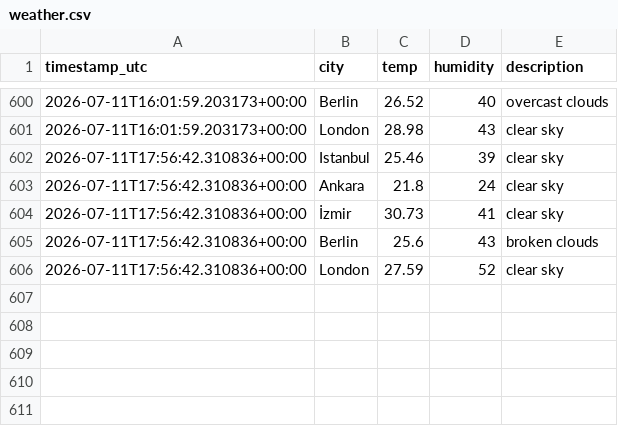
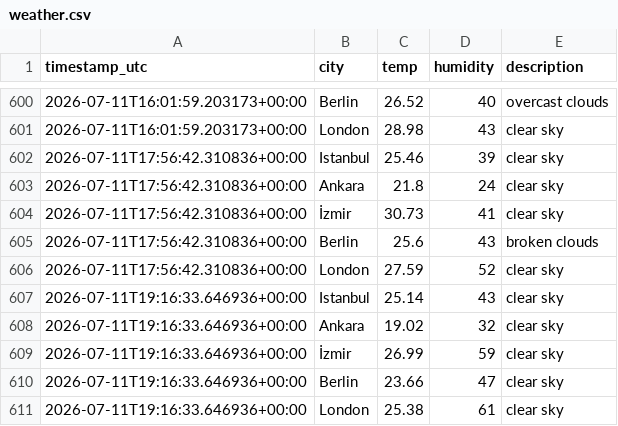
Before and after one commit to alihantangul/weather-etl, a CSV file: weather.csv, drawn as a sheet; only a part is shown, gaps mark what is left out.

```diff
--- a/weather.csv
+++ b/weather.csv
@@ -606 +606,6 @@
 2026-07-11T17:56:42.310836+00:00,London,27.59,52,clear sky
+2026-07-11T19:16:33.646936+00:00,Istanbul,25.14,43,clear sky
+2026-07-11T19:16:33.646936+00:00,Ankara,19.02,32,clear sky
+2026-07-11T19:16:33.646936+00:00,İzmir,26.99,59,clear sky
+2026-07-11T19:16:33.646936+00:00,Berlin,23.66,47,clear sky
+2026-07-11T19:16:33.646936+00:00,London,25.38,61,clear sky
```
